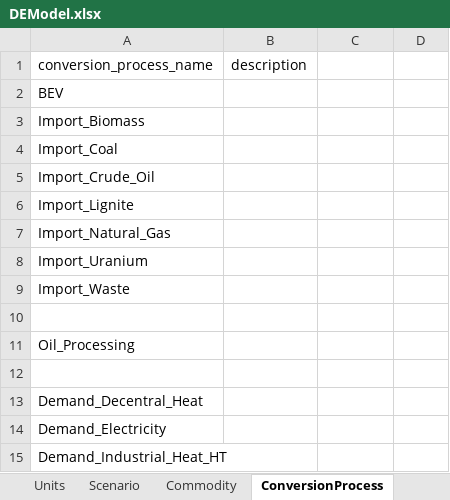
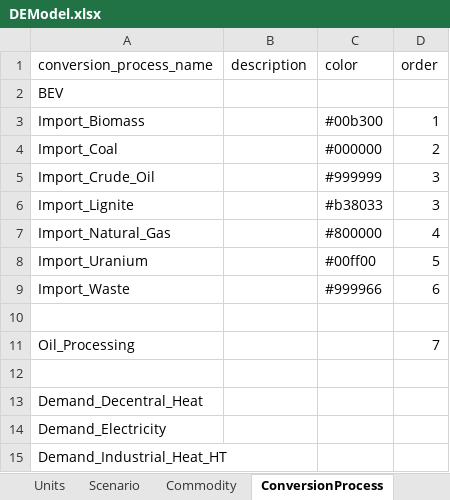
Before and after one commit to EINS-TUDa/CESM, an Excel workbook: Data/Techmap/DEModel.xlsx, sheet ConversionProcess, drawn as a sheet; only a part is shown; values as stored, in another font and other column widths than the file's, no borders; table styles not drawn; the diff names each change by its address in the sheet, - before the commit and + after, or states it on an @@ line.

```diff
--- a/Data/Techmap/DEModel.xlsx (sheet ConversionProcess)
+++ b/Data/Techmap/DEModel.xlsx (sheet ConversionProcess)
-C1: (empty)
+C1: color
-D1: (empty)
+D1: order
-C3 (color): (empty)
+C3 (color): #00b300
-D3 (order): (empty)
+D3 (order): 1
-C4 (color): (empty)
+C4 (color): #000000
-D4 (order): (empty)
+D4 (order): 2
-C5 (color): (empty)
+C5 (color): #999999
-D5:D6 (order): (empty)
+D5:D6 (order): 3
-C6 (color): (empty)
+C6 (color): #b38033
-C7 (color): (empty)
+C7 (color): #800000
-D7 (order): (empty)
+D7 (order): 4
-C8 (color): (empty)
+C8 (color): #00ff00
-D8 (order): (empty)
+D8 (order): 5
-C9 (color): (empty)
+C9 (color): #999966
-D9 (order): (empty)
+D9 (order): 6
-D11 (order): (empty)
+D11 (order): 7
```
Also changed, not shown: sheet Commodity, Data/Techmap/TestModel.xlsx.
